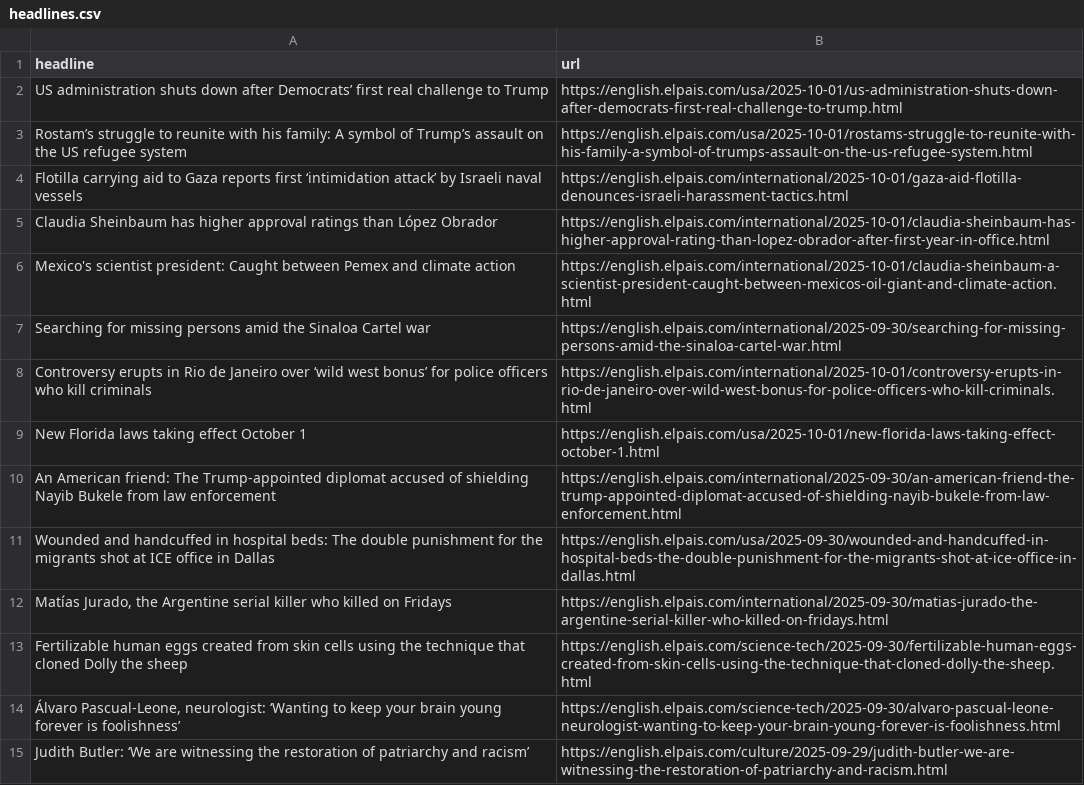
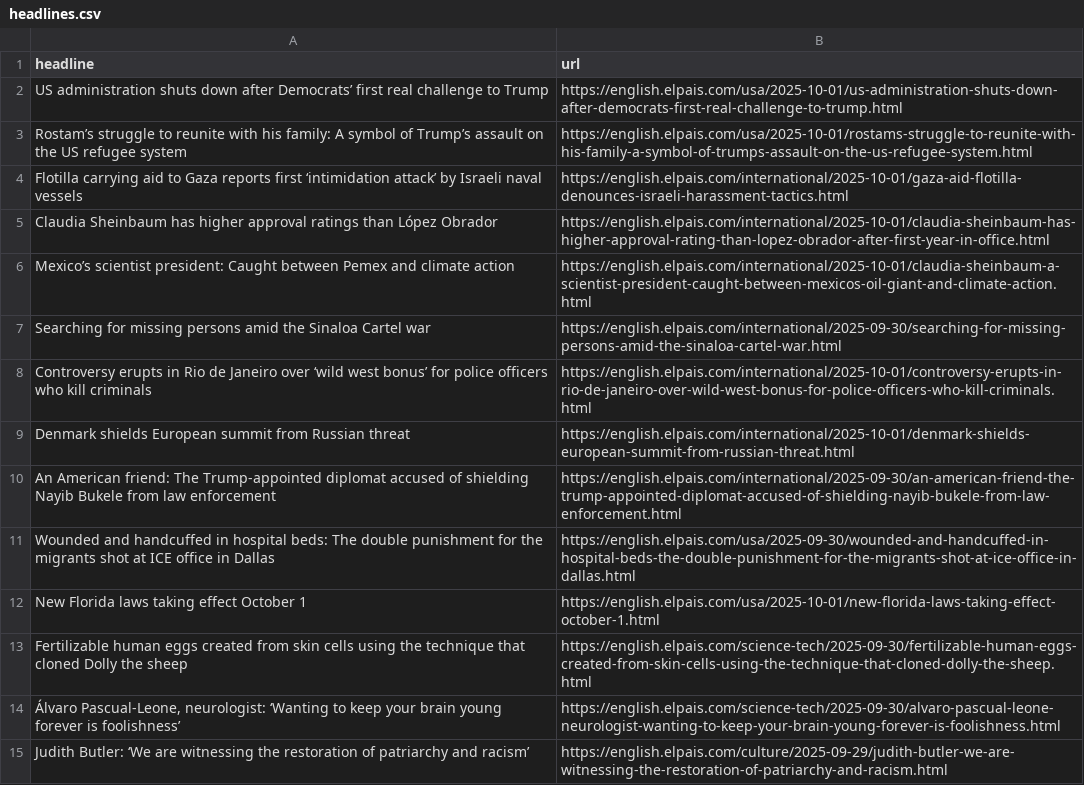
Before and after one commit to jam9501/el-pais-autoscraper, a CSV file: headlines.csv, drawn as a sheet; only a part is shown.

```diff
--- a/headlines.csv
+++ b/headlines.csv
@@ -5,9 +5,9 @@ Flotilla carrying aid to Gaza reports first ‘intimidation attack’ by Israeli
 Claudia Sheinbaum has higher approval ratings than López Obrador,https://english.elpais.com/international/2025-10-01/claudia-sheinbaum-has-higher-approval-rating-than-lopez-obrador-after-first-year-in-office.html
-Mexico's scientist president: Caught between Pemex and climate action,https://english.elpais.com/international/2025-10-01/claudia-sheinbaum-a-scientist-president-caught-between-mexicos-oil-giant-and-climate-action.html
+Mexico’s scientist president: Caught between Pemex and climate action,https://english.elpais.com/international/2025-10-01/claudia-sheinbaum-a-scientist-president-caught-between-mexicos-oil-giant-and-climate-action.html
 Searching for missing persons amid the Sinaloa Cartel war,https://english.elpais.com/international/2025-09-30/searching-for-missing-persons-amid-the-sinaloa-cartel-war.html
 Controversy erupts in Rio de Janeiro over ‘wild west bonus’ for police officers who kill criminals ,https://english.elpais.com/international/2025-10-01/controversy-erupts-in-rio-de-janeiro-over-wild-west-bonus-for-police-officers-who-kill-criminals.html
-New Florida laws taking effect October 1,https://english.elpais.com/usa/2025-10-01/new-florida-laws-taking-effect-october-1.html
+Denmark shields European summit from Russian threat,https://english.elpais.com/international/2025-10-01/denmark-shields-european-summit-from-russian-threat.html
 An American friend: The Trump-appointed diplomat accused of shielding Nayib Bukele from law enforcement,https://english.elpais.com/international/2025-09-30/an-american-friend-the-trump-appointed-diplomat-accused-of-shielding-nayib-bukele-from-law-enforcement.html
 Wounded and handcuffed in hospital beds: The double punishment for the migrants shot at ICE office in Dallas,https://english.elpais.com/usa/2025-09-30/wounded-and-handcuffed-in-hospital-beds-the-double-punishment-for-the-migrants-shot-at-ice-office-in-dallas.html
-"Matías Jurado, the Argentine serial killer who killed on Fridays",https://english.elpais.com/international/2025-09-30/matias-jurado-the-argentine-serial-killer-who-killed-on-fridays.html
+New Florida laws taking effect October 1,https://english.elpais.com/usa/2025-10-01/new-florida-laws-taking-effect-october-1.html
 Fertilizable human eggs created from skin cells using the technique that cloned Dolly the sheep,https://english.elpais.com/science-tech/2025-09-30/fertilizable-human-eggs-created-from-skin-cells-using-the-technique-that-cloned-dolly-the-sheep.html
```
